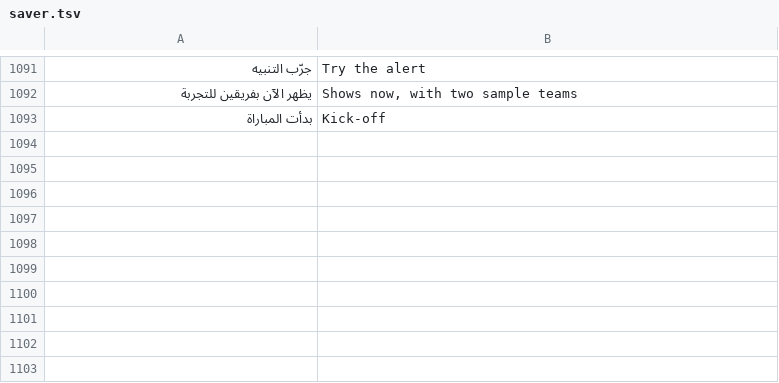
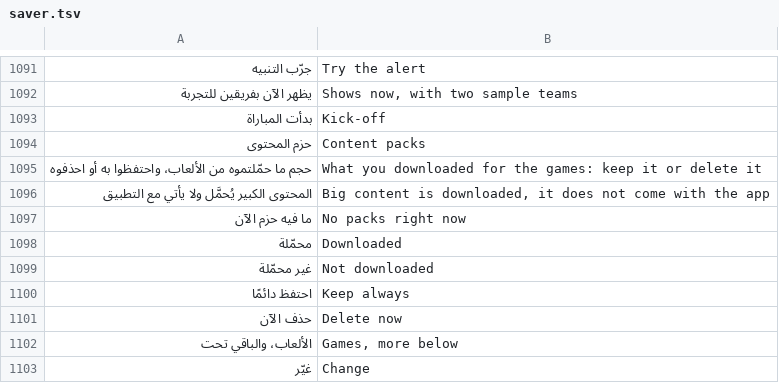
Before and after one commit to tshi-dev/UrTV, a TSV file: i18n/en/saver.tsv, drawn as a sheet; only a part is shown, gaps mark what is left out.

Commit message:
Content packs of the games: the index, the room and 14-day rules (GamePacks), the store (PackStore: only when a game opens, never in a round, never on a low TV, sha256 checked), the packs screen («احتفظ دائمًا» / «تلقائي», size, «حذف الآن») as the last tile of the games list, which now scrolls by row (tests, docs/GAMES-PACKS.md)

```diff
--- a/i18n/en/saver.tsv
+++ b/i18n/en/saver.tsv
@@ -1093 +1093,11 @@
 بدأت المباراة	Kick-off
+حزم المحتوى	Content packs
+حجم ما حمّلتموه من الألعاب، واحتفظوا به أو احذفوه	What you downloaded for the games: keep it or delete it
+المحتوى الكبير يُحمَّل ولا يأتي مع التطبيق	Big content is downloaded, it does not come with the app
+ما فيه حزم الآن	No packs right now
+محمّلة	Downloaded
+غير محمّلة	Not downloaded
+احتفظ دائمًا	Keep always
+حذف الآن	Delete now
+الألعاب، والباقي تحت	Games, more below
+غيّر	Change
```
Also changed, not shown: 12 other files.
